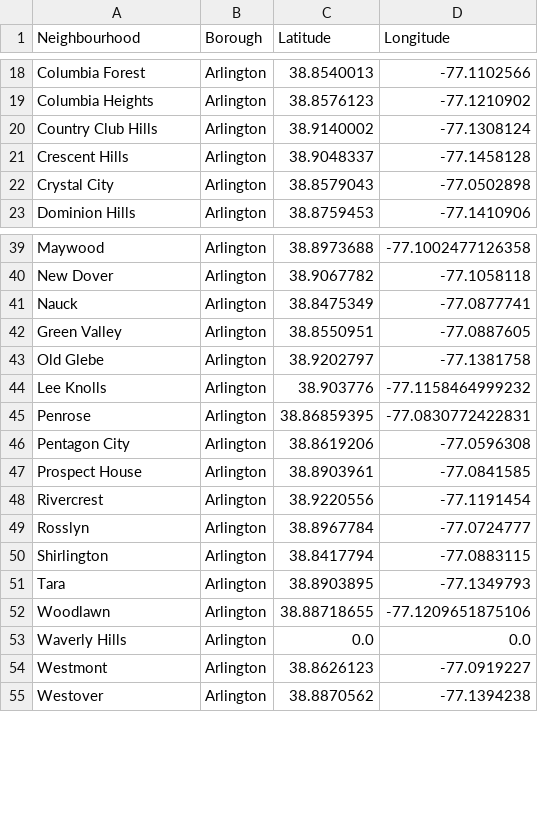
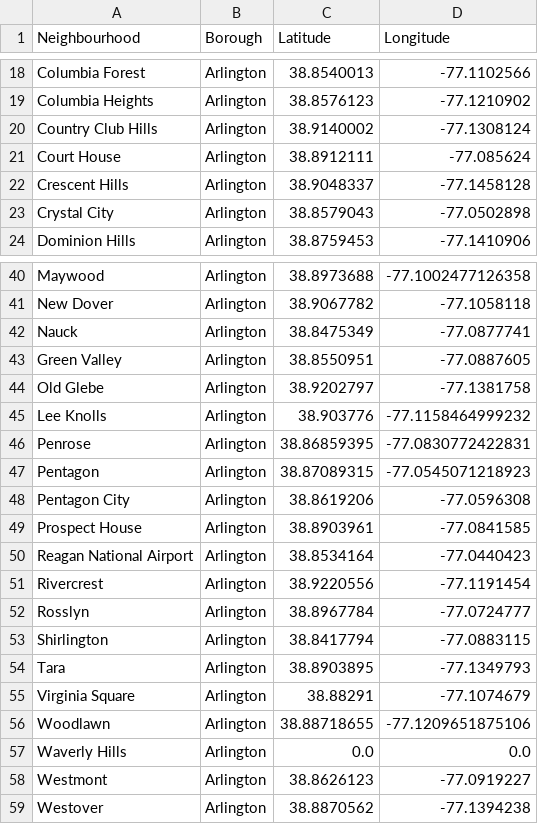
Before and after one commit to galbamonte/Coursera_Capstone, a CSV file: ArlingtonNeighborhoods.csv, drawn as a sheet; only a part is shown, gaps mark what is left out.

```diff
--- a/ArlingtonNeighborhoods.csv
+++ b/ArlingtonNeighborhoods.csv
@@ -20,2 +20,3 @@ Columbia Heights,Arlington,38.8576123,-77.1210902
 Country Club Hills,Arlington,38.9140002,-77.1308124
+Court House,Arlington,38.8912111,-77.085624
 Crescent Hills,Arlington,38.9048337,-77.1458128
@@ -45,4 +46,6 @@ Lee Knolls,Arlington,38.903776,-77.1158464999232
 Penrose,Arlington,38.86859395,-77.0830772422831
+Pentagon,Arlington,38.87089315,-77.0545071218923
 Pentagon City,Arlington,38.8619206,-77.0596308
 Prospect House,Arlington,38.8903961,-77.0841585
+Reagan National Airport,Arlington,38.8534164,-77.0440423
 Rivercrest,Arlington,38.9220556,-77.1191454
@@ -51,2 +54,3 @@ Shirlington,Arlington,38.8417794,-77.0883115
 Tara,Arlington,38.8903895,-77.1349793
+Virginia Square,Arlington,38.88291,-77.1074679
 Woodlawn,Arlington,38.88718655,-77.1209651875106
```
Also changed, not shown: 4 other files.
